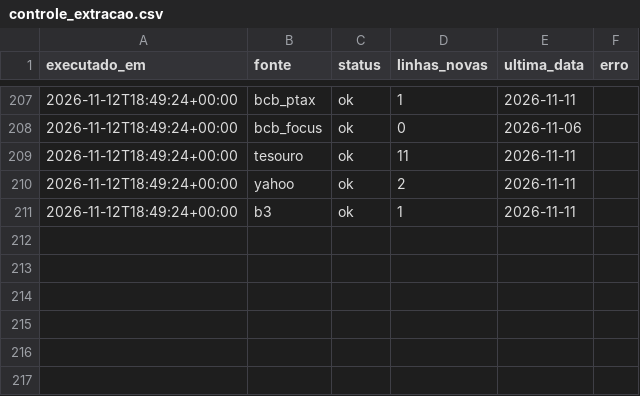
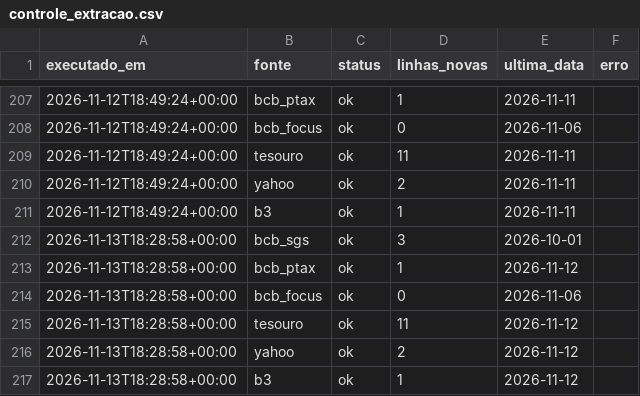
Before and after one commit to GloedenJoao/profissional, a CSV file: dados/controle_extracao.csv, drawn as a sheet; only a part is shown, gaps mark what is left out.

```diff
--- a/dados/controle_extracao.csv
+++ b/dados/controle_extracao.csv
@@ -211 +211,7 @@ executado_em,fonte,status,linhas_novas,ultima_data,erro
 2026-11-12T18:49:24+00:00,b3,ok,1,2026-11-11,
+2026-11-13T18:28:58+00:00,bcb_sgs,ok,3,2026-10-01,
+2026-11-13T18:28:58+00:00,bcb_ptax,ok,1,2026-11-12,
+2026-11-13T18:28:58+00:00,bcb_focus,ok,0,2026-11-06,
+2026-11-13T18:28:58+00:00,tesouro,ok,11,2026-11-12,
+2026-11-13T18:28:58+00:00,yahoo,ok,2,2026-11-12,
+2026-11-13T18:28:58+00:00,b3,ok,1,2026-11-12,
```
Also changed, not shown: dados/historico.csv, dados/series/bova11.csv, 13 other files.
